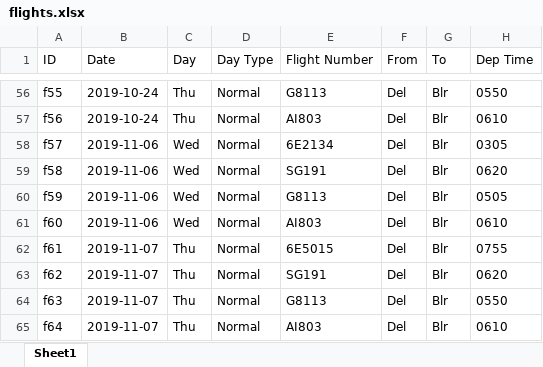
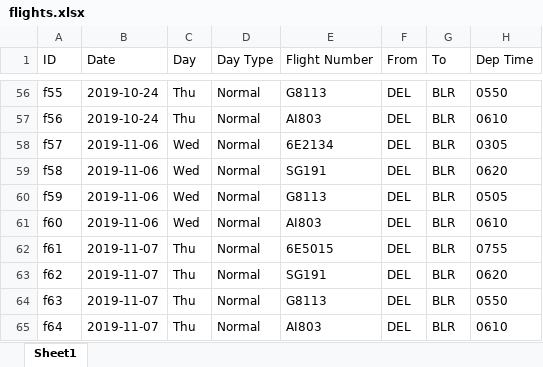
Before and after one commit to aayush4vedi/Aeroplot, an Excel workbook: flights.xlsx, sheet Sheet1, drawn as a sheet; only a part is shown, gaps mark what is left out; values as stored, in another font and other column widths than the file's, no borders; the diff covers the shown part only; the diff names each change by its address in the sheet, - before the commit and + after, or states it on an @@ line.

```diff
--- a/flights.xlsx (sheet Sheet1)
+++ b/flights.xlsx (sheet Sheet1)
-F56:F65 (From): Del
+F56:F65 (From): DEL
-G56:G65 (To): Blr
+G56:G65 (To): BLR
```
Also changed, not shown: 108 edited cells elsewhere in this sheet, 3 other files.
